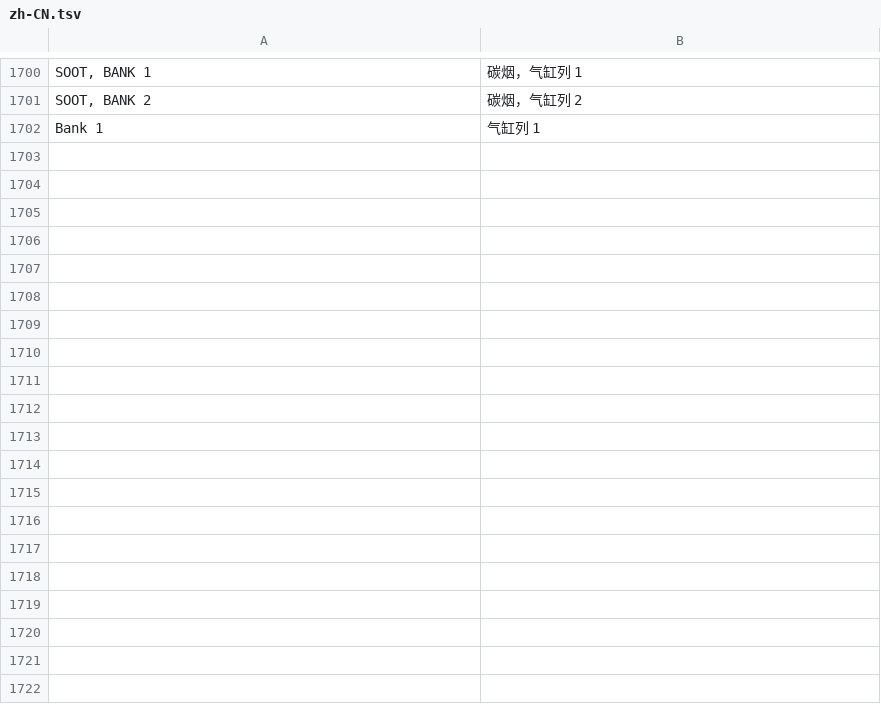
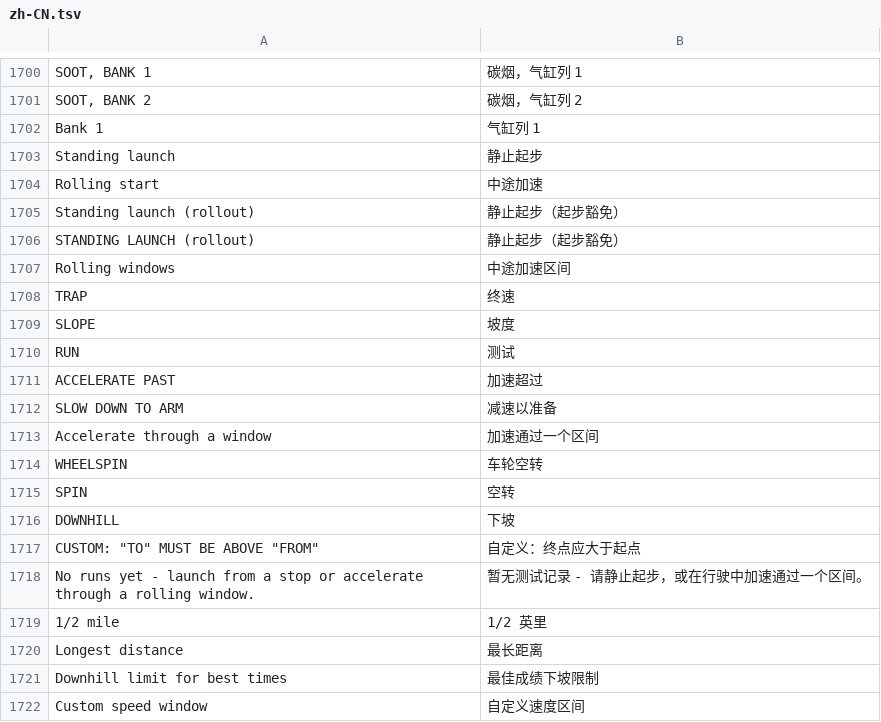
Before and after one commit to JackieZ123430/idrive7-apps-cn, a TSV file: kit/runtime/locales/zh-CN.tsv, drawn as a sheet; only a part is shown, gaps mark what is left out; the diff covers the shown part only; the diff names each change by its address in the sheet, - before the commit and + after, or states it on an @@ line.

Commit message:
Drag Timer 2.7.0: standing and rolling runs, Dragy-style verdict, slope, outside air and run details
- Tabs: Standing launch / Rolling start / Best times / History.
- Standing launch: 0-50, 0-100, 100-200, 0-200 km/h (0-30, 0-60, 60-130, 0-100 mph), 1/8 and 1/4 mile
  (1000 m or 1/2 mile as the longest distance), trap speeds. 60 ft dropped.
- Rolling start (roll_timer.js): 100-200 and 200-250 km/h (60-130, 130-160 mph), 250-300 km/h (160-190 mph)
  as a setting; timed whenever the car accelerates through a window, from a roll or within a launch.
  A split from speed shares one best time standing or rolling, without a rollout copy.
- Custom speed window (settings): standing from 0, else rolling.
- Slope (slope.js): from the acceleration sensor and the speed, per result and per run; downhill past the
  limit (1 % / 2 % / off) sets no best. VALID RUN / INVALID RUN as Dragy: slope within the limit either
  way, no rollout.
- Outside air (weather.js): temperature (EnvironmentalInformation) and pressure (OBD PID 0x33 from the DME,
  every 5 min at most, never during a run), density altitude; optional SAE J1349 corrected times with
  their own best times.
- Per run (shifts.js): top speed, elevation, upshifts from the gear signal or the rpm, marked on the trace
  and listed in History.
- New signals optional (gear, outside temperature, diagnostic link): cars without them still install.
- kit/car.js exports gearOf; es / ko / ru / zh-CN / zh-TW rows for every new text.
- test_draggy.js: 66 checks (timers, slope, weather, shifts, the app with a faked diagnostic link).

```diff
--- a/kit/runtime/locales/zh-CN.tsv
+++ b/kit/runtime/locales/zh-CN.tsv
+row 1703: Standing launch | 静止起步
+row 1704: Rolling start | 中途加速
+row 1705: Standing launch (rollout) | 静止起步（起步豁免）
+row 1706: STANDING LAUNCH (rollout) | 静止起步（起步豁免）
+row 1707: Rolling windows | 中途加速区间
+row 1708: TRAP | 终速
+row 1709: SLOPE | 坡度
+row 1710: RUN | 测试
+row 1711: ACCELERATE PAST | 加速超过
+row 1712: SLOW DOWN TO ARM | 减速以准备
+row 1713: Accelerate through a window | 加速通过一个区间
+row 1714: WHEELSPIN | 车轮空转
+row 1715: SPIN | 空转
+row 1716: DOWNHILL | 下坡
+row 1717: CUSTOM: "TO" MUST BE ABOVE "FROM" | 自定义：终点应大于起点
+row 1718: No runs yet - launch from a stop or accelerate through a rolling window. | 暂无测试记录 - 请静止起步，或在行驶中加速通过一个区间。
+row 1719: 1/2 mile | 1/2 英里
+row 1720: Longest distance | 最长距离
+row 1721: Downhill limit for best times | 最佳成绩下坡限制
+row 1722: Custom speed window | 自定义速度区间
```
Also changed, not shown: 16 added rows elsewhere in this file, kit/runtime/locales/es.tsv, kit/runtime/locales/ko.tsv, 17 other files.
